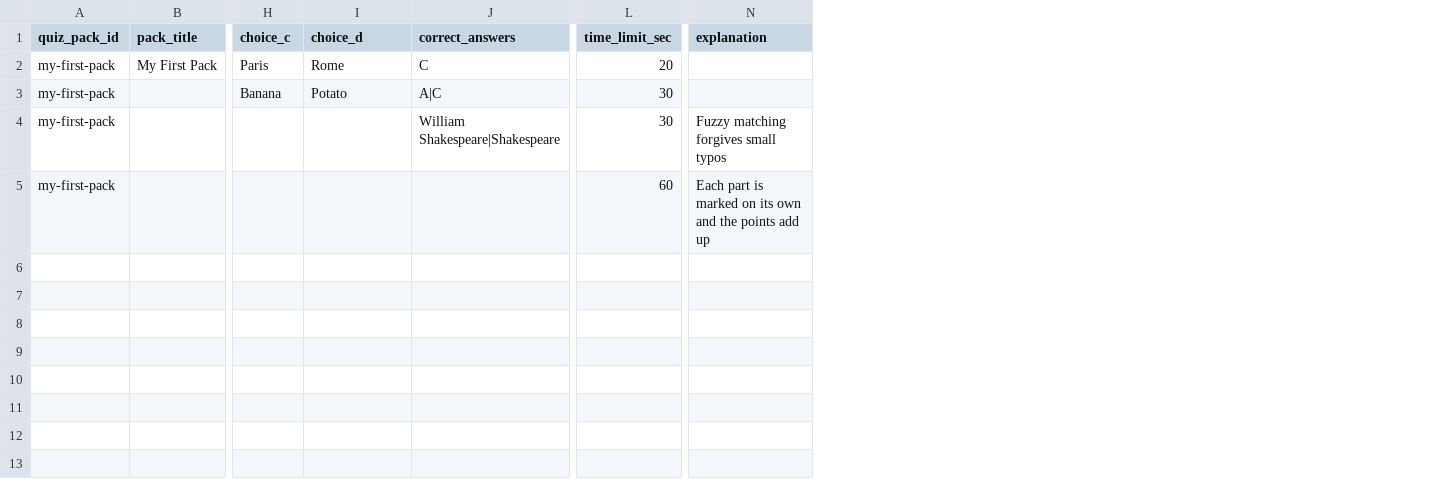
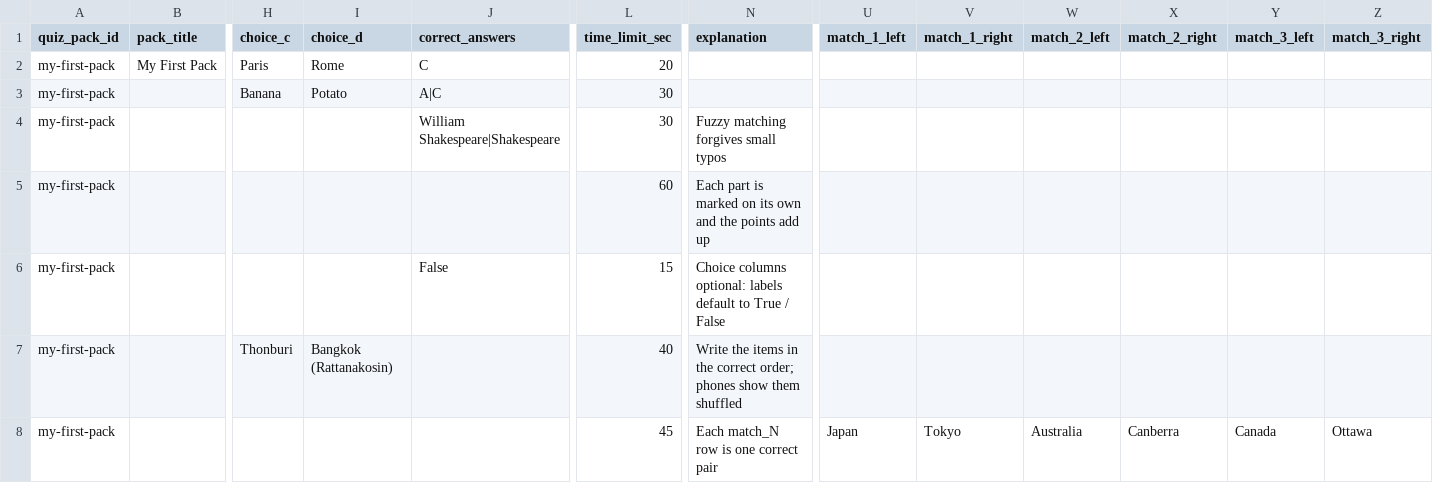
Before and after one commit to suploket97/samaggi-university-challenge-qualifying-round, a CSV file: public/question-template.csv, drawn as a sheet; only a part is shown, gaps mark what is left out; rows hold the shown columns only; the diff names each change by its address in the sheet, - before the commit and + after, or states it on an @@ line.

Commit message:
Add new question types and scoring choices

```diff
--- a/public/question-template.csv
+++ b/public/question-template.csv
+column U (match_1_left), empty
+column V (match_1_right), empty
+column W (match_2_left), empty
+column X (match_2_right), empty
+column Y (match_3_left), empty
+column Z (match_3_right), empty
+row 6: my-first-pack |  |  |  | False | 15 | Choice columns optional: labels default to True / False
+row 7: my-first-pack |  | Thonburi | Bangkok (Rattanakosin) |  | 40 | Write the items in the correct order; phones show them shuffled
+row 8: my-first-pack |  |  |  |  | 45 | Each match_N row is one correct pair | Japan | Tokyo | Australia | Canberra | Canada | Ottawa
```
Also changed, not shown: 31 other files.
